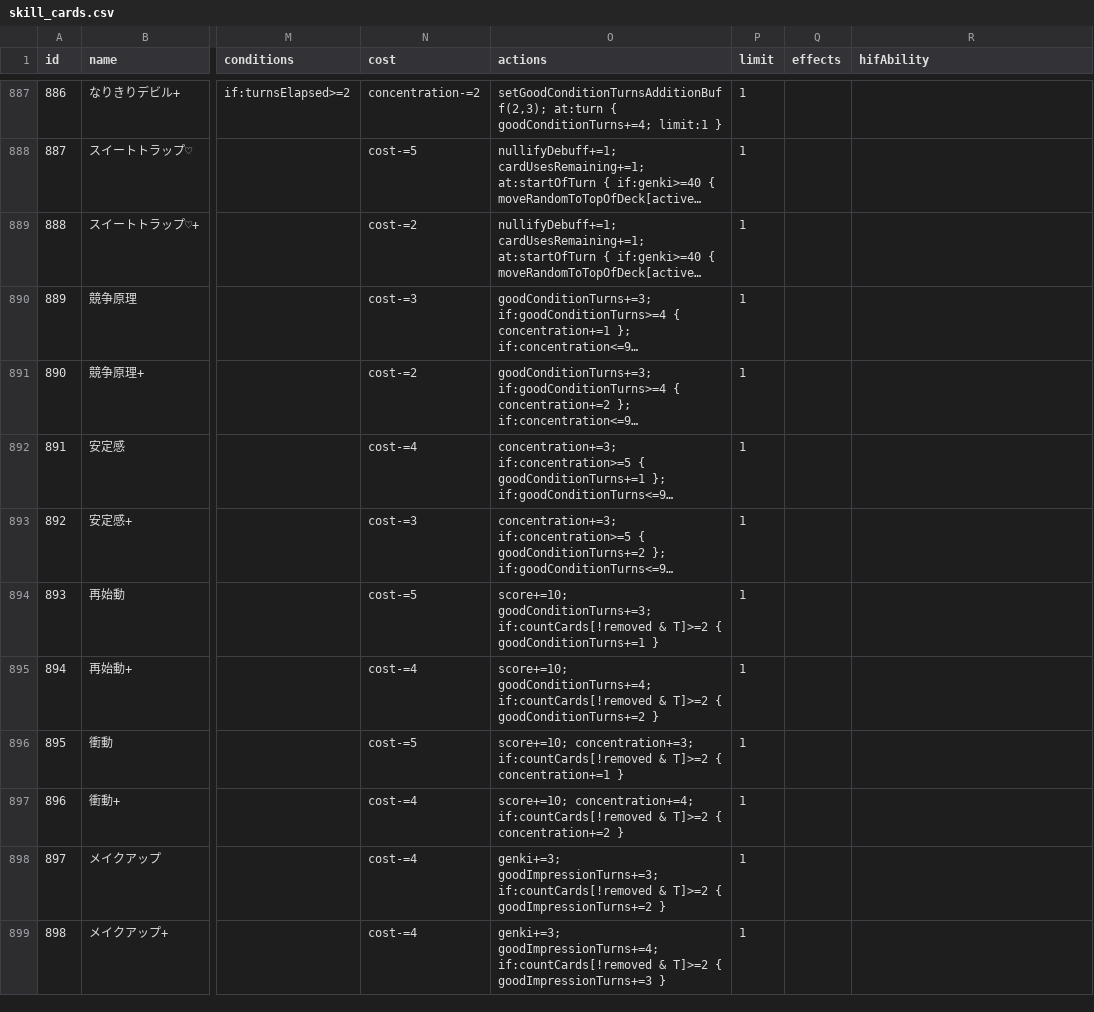
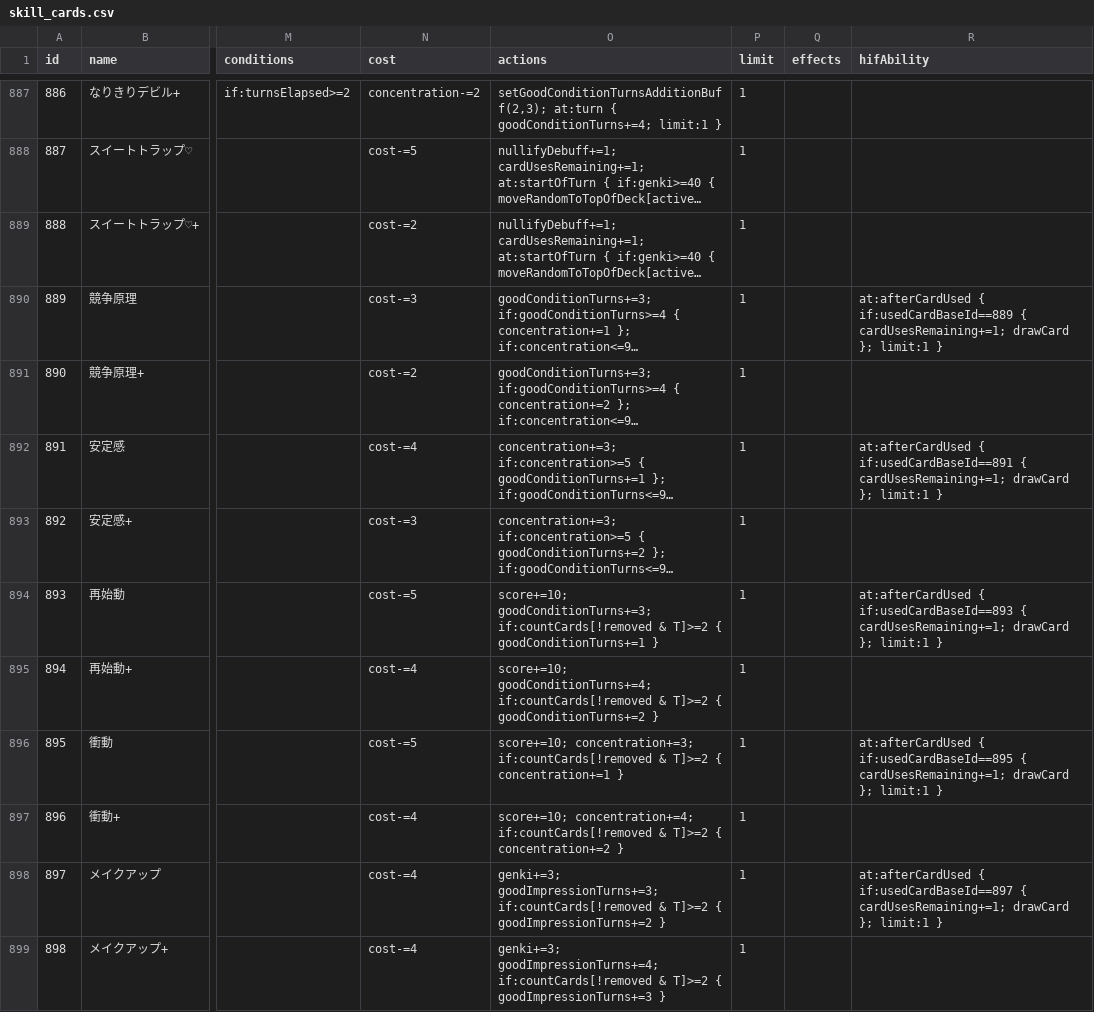
Before and after one commit to unoeins/gakumas-tools, a CSV file: packages/gakumas-data/csv/skill_cards.csv, drawn as a sheet; only a part is shown, gaps mark what is left out; long unchanged cells end in …; the diff covers the shown part only; the diff names each change by its address in the sheet, - before the commit and + after, or states it on an @@ line.

Commit message:
Add PLv 81-90 skill card hif abilities

```diff
--- a/packages/gakumas-data/csv/skill_cards.csv
+++ b/packages/gakumas-data/csv/skill_cards.csv
-R890 (hifAbility): (empty)
+R890 (hifAbility): at:afterCardUsed { if:usedCardBaseId==889 { cardUsesRemaining+=1; drawCard }; limit:1 }
-R892 (hifAbility): (empty)
+R892 (hifAbility): at:afterCardUsed { if:usedCardBaseId==891 { cardUsesRemaining+=1; drawCard }; limit:1 }
-R894 (hifAbility): (empty)
+R894 (hifAbility): at:afterCardUsed { if:usedCardBaseId==893 { cardUsesRemaining+=1; drawCard }; limit:1 }
-R896 (hifAbility): (empty)
+R896 (hifAbility): at:afterCardUsed { if:usedCardBaseId==895 { cardUsesRemaining+=1; drawCard }; limit:1 }
-R898 (hifAbility): (empty)
+R898 (hifAbility): at:afterCardUsed { if:usedCardBaseId==897 { cardUsesRemaining+=1; drawCard }; limit:1 }
```
Also changed, not shown: 5 edited cells elsewhere in this file, 1 other file.
